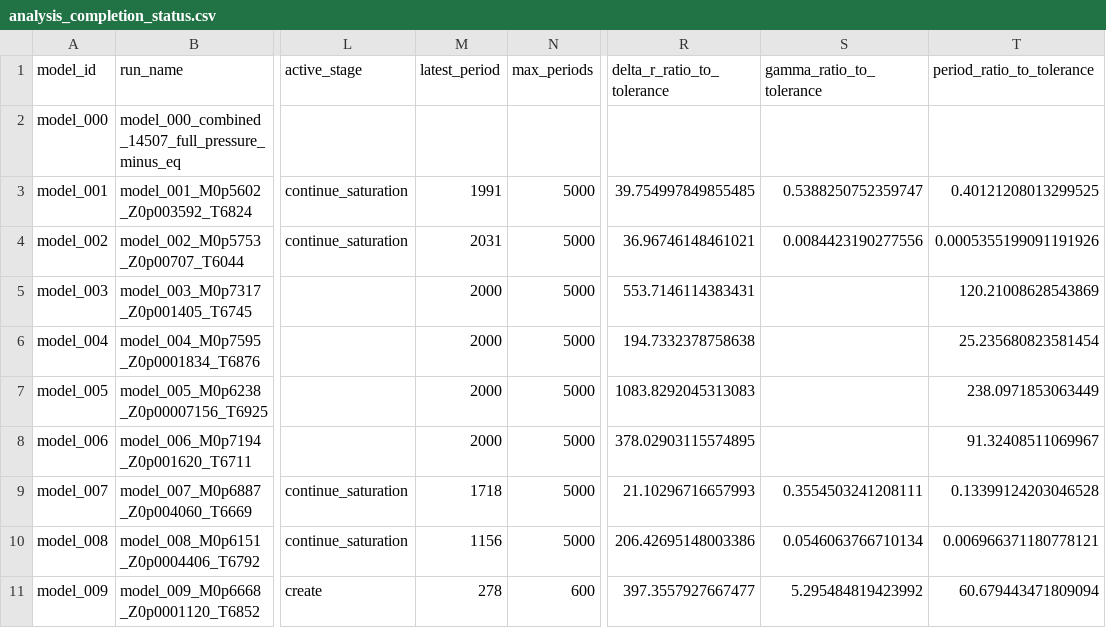
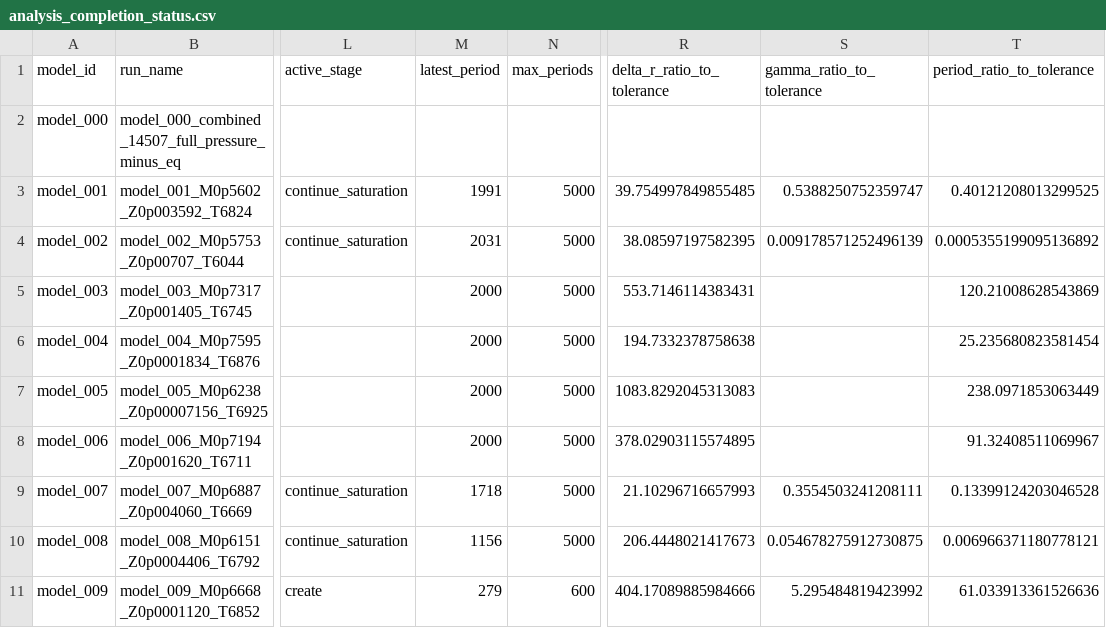
Before and after one commit to earlbellinger/kappa, a CSV file: site/metadata/analysis_completion_status.csv, drawn as a sheet; only a part is shown, gaps mark what is left out; the diff names each change by its address in the sheet, - before the commit and + after, or states it on an @@ line.

```diff
--- a/site/metadata/analysis_completion_status.csv
+++ b/site/metadata/analysis_completion_status.csv
-R4 (delta_r_ratio_to_tolerance): 36.96746148461021
+R4 (delta_r_ratio_to_tolerance): 38.08597197582395
-S4 (gamma_ratio_to_tolerance): 0.0084423190277556
+S4 (gamma_ratio_to_tolerance): 0.009178571252496139
-T4 (period_ratio_to_tolerance): 0.0005355199091191926
+T4 (period_ratio_to_tolerance): 0.0005355199095136892
-R10 (delta_r_ratio_to_tolerance): 206.42695148003386
+R10 (delta_r_ratio_to_tolerance): 206.4448021417673
-S10 (gamma_ratio_to_tolerance): 0.0546063766710134
+S10 (gamma_ratio_to_tolerance): 0.054678275912730875
-M11 (latest_period): 278
+M11 (latest_period): 279
-R11 (delta_r_ratio_to_tolerance): 397.3557927667477
+R11 (delta_r_ratio_to_tolerance): 404.17089885984666
-T11 (period_ratio_to_tolerance): 60.679443471809094
+T11 (period_ratio_to_tolerance): 61.033913361526636
```
Also changed, not shown: site/metadata/convergence_forecast_last100.csv, site/metadata/convergence_gate_audit.csv, 29 other files.
